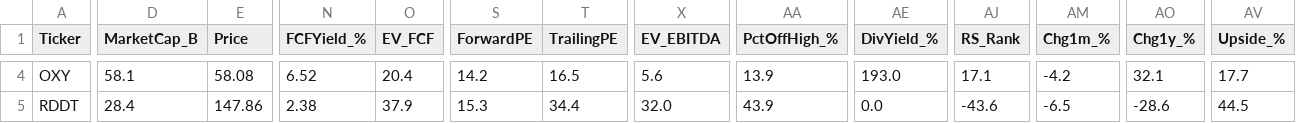
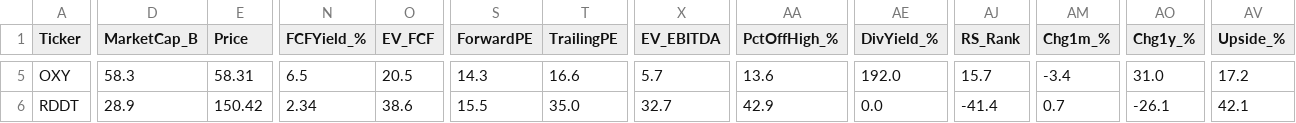
Before and after one commit to dabdi7786-blip/screener-bot, a CSV file: screener1_results.csv, drawn as a sheet; only a part is shown, gaps mark what is left out; addresses are those after the commit; the diff covers the shown part only; the diff names each change by its address in the sheet, - before the commit and + after, or states it on an @@ line.

```diff
--- a/screener1_results.csv
+++ b/screener1_results.csv
-D5 (MarketCap_B): 58.1
+D5 (MarketCap_B): 58.3
-E5 (Price): 58.08
+E5 (Price): 58.31
-N5 (FCFYield_%): 6.52
+N5 (FCFYield_%): 6.5
-O5 (EV_FCF): 20.4
+O5 (EV_FCF): 20.5
-S5 (ForwardPE): 14.2
+S5 (ForwardPE): 14.3
-T5 (TrailingPE): 16.5
+T5 (TrailingPE): 16.6
-X5 (EV_EBITDA): 5.6
+X5 (EV_EBITDA): 5.7
-AA5 (PctOffHigh_%): 13.9
+AA5 (PctOffHigh_%): 13.6
-AE5 (DivYield_%): 193.0
+AE5 (DivYield_%): 192.0
-AJ5 (RS_Rank): 17.1
+AJ5 (RS_Rank): 15.7
-AM5 (Chg1m_%): -4.2
+AM5 (Chg1m_%): -3.4
-AO5 (Chg1y_%): 32.1
+AO5 (Chg1y_%): 31.0
-AV5 (Upside_%): 17.7
+AV5 (Upside_%): 17.2
-D6 (MarketCap_B): 28.4
+D6 (MarketCap_B): 28.9
-E6 (Price): 147.86
+E6 (Price): 150.42
-N6 (FCFYield_%): 2.38
+N6 (FCFYield_%): 2.34
-O6 (EV_FCF): 37.9
+O6 (EV_FCF): 38.6
-S6 (ForwardPE): 15.3
+S6 (ForwardPE): 15.5
-T6 (TrailingPE): 34.4
+T6 (TrailingPE): 35.0
-X6 (EV_EBITDA): 32.0
+X6 (EV_EBITDA): 32.7
-AA6 (PctOffHigh_%): 43.9
+AA6 (PctOffHigh_%): 42.9
-AJ6 (RS_Rank): -43.6
+AJ6 (RS_Rank): -41.4
-AM6 (Chg1m_%): -6.5
+AM6 (Chg1m_%): 0.7
-AO6 (Chg1y_%): -28.6
+AO6 (Chg1y_%): -26.1
-AV6 (Upside_%): 44.5
+AV6 (Upside_%): 42.1
```
Also changed, not shown: 1 added row and 113 edited cells elsewhere in this file, screener2_results.csv, screener3_results.csv, 2 other files.
